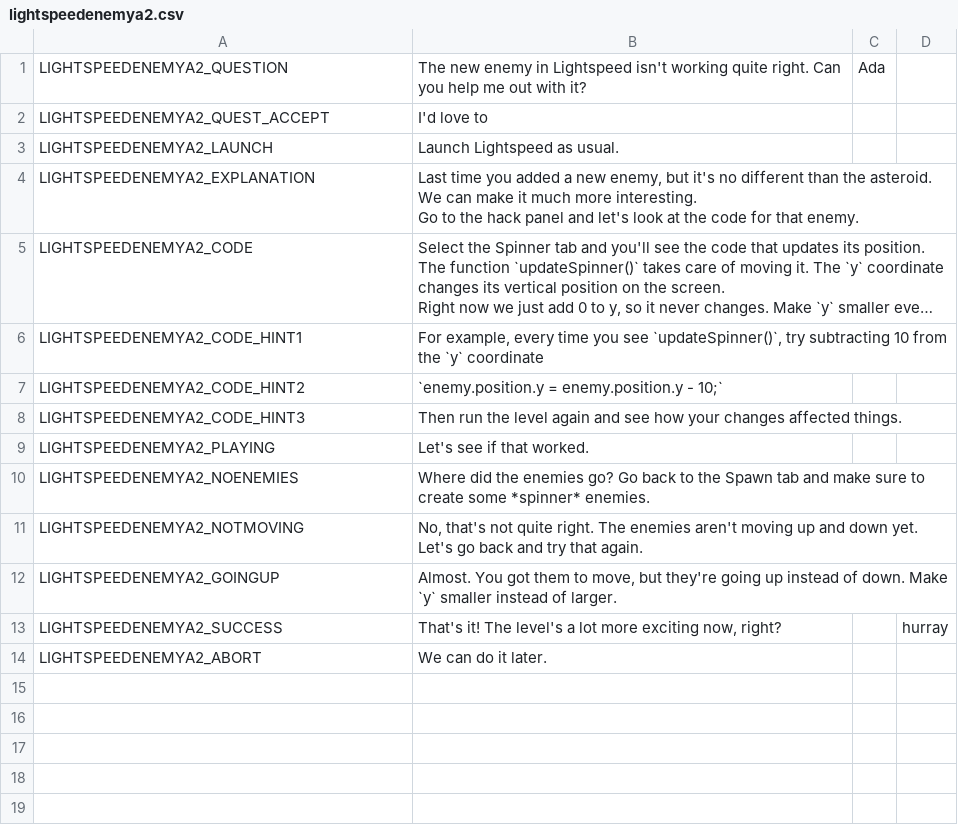
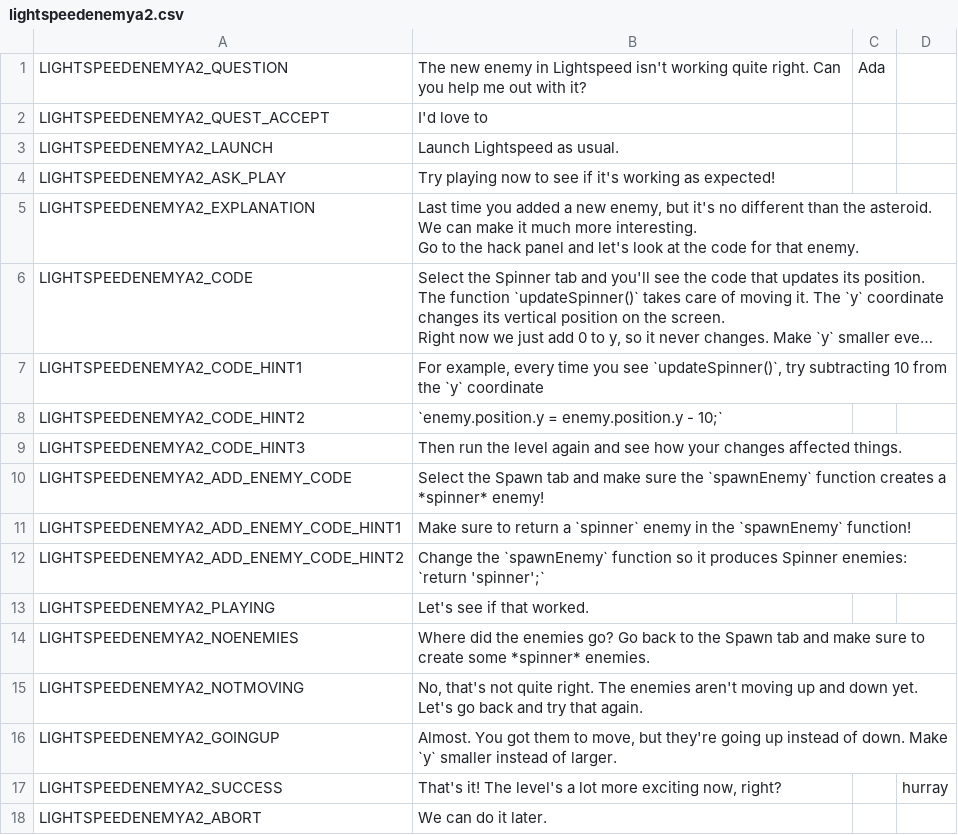
Before and after one commit to endlessm/clubhouse, a CSV file: data/quests_strings/lightspeedenemya2.csv, drawn as a sheet; long unchanged cells end in …; the diff names each change by its address in the sheet, - before the commit and + after, or states it on an @@ line.

Commit message:
quests: Instruct users to create Spinner enemies in LightSpeedEnemyA2
The LightSpeedEnemyA2 quest needs Spinner enemies to be created, but
first instructs the user to change the y coordinate of them even when
it detected that no enemies were found.

These changes make it first check for the existence of such enemies,
and if there are none, the quest instructs the user to create some.

https://phabricator.endlessm.com/T25917

```diff
--- a/data/quests_strings/lightspeedenemya2.csv
+++ b/data/quests_strings/lightspeedenemya2.csv
+row 4: LIGHTSPEEDENEMYA2_ASK_PLAY | Try playing now to see if it's working as expected!
+row 10: LIGHTSPEEDENEMYA2_ADD_ENEMY_CODE | Select the Spawn tab and make sure the `spawnEnemy` function creates a *spinner* enemy!
+row 11: LIGHTSPEEDENEMYA2_ADD_ENEMY_CODE_HINT1 | Make sure to return a `spinner` enemy in the `spawnEnemy` function!
+row 12: LIGHTSPEEDENEMYA2_ADD_ENEMY_CODE_HINT2 | Change the `spawnEnemy` function so it produces Spinner enemies: `return 'spinner';`
```
Also changed, not shown: 1 other file.
